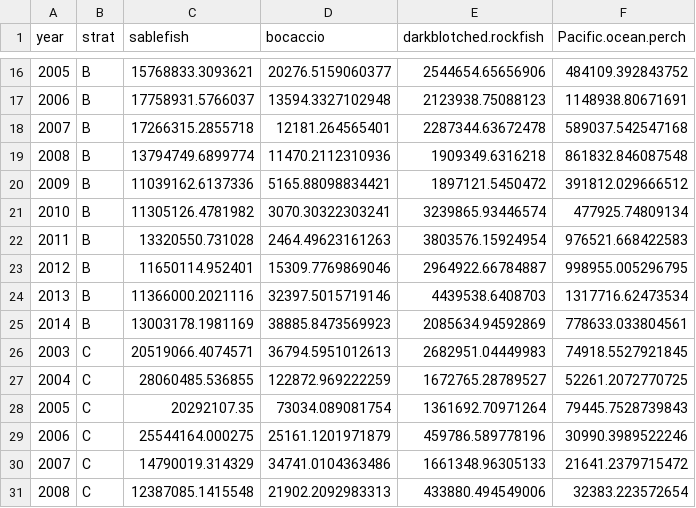
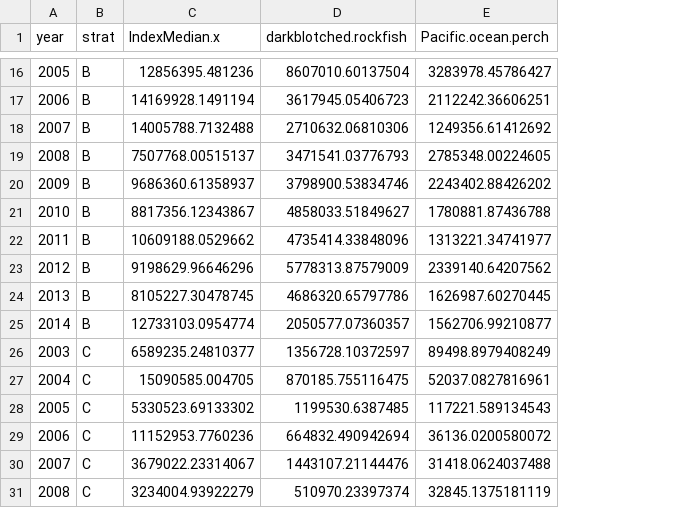
Before and after one commit to kellijohnson-NOAA/wcd, a CSV file: results/index.csv, drawn as a sheet; only a part is shown, gaps mark what is left out; removed rows and columns are numbered as before the commit, all else as after; the diff covers the shown part only; the diff names each change by its address in the sheet, - before the commit and + after, or states it on an @@ line.

```diff
--- a/results/index.csv
+++ b/results/index.csv
-column C (sablefish), rows 16-31: 15768833.3093621 | 17758931.5766037 | 17266315.2855718 | 13794749.6899774 | 11039162.6137336 | 11305126.4781982 | 13320550.731028 | 11650114.952401 | 11366000.2021116 | 13003178.1981169 | 20519066.4074571 | 28060485.536855 | 20292107.35 | 25544164.000275 | 14790019.314329 | 12387085.1415548
-column D (bocaccio), rows 16-31: 20276.5159060377 | 13594.3327102948 | 12181.264565401 | 11470.2112310936 | 5165.88098834421 | 3070.30322303241 | 2464.49623161263 | 15309.7769869046 | 32397.5015719146 | 38885.8473569923 | 36794.5951012613 | 122872.969222259 | 73034.089081754 | 25161.1201971879 | 34741.0104363486 | 21902.2092983313
+column C (IndexMedian.x), rows 16-31: 12856395.481236 | 14169928.1491194 | 14005788.7132488 | 7507768.00515137 | 9686360.61358937 | 8817356.12343867 | 10609188.0529662 | 9198629.96646296 | 8105227.30478745 | 12733103.0954774 | 6589235.24810377 | 15090585.004705 | 5330523.69133302 | 11152953.7760236 | 3679022.23314067 | 3234004.93922279
-D16 (darkblotched.rockfish): 2544654.65656906
+D16 (darkblotched.rockfish): 8607010.60137504
-E16 (Pacific.ocean.perch): 484109.392843752
+E16 (Pacific.ocean.perch): 3283978.45786427
-D17 (darkblotched.rockfish): 2123938.75088123
+D17 (darkblotched.rockfish): 3617945.05406723
-E17 (Pacific.ocean.perch): 1148938.80671691
+E17 (Pacific.ocean.perch): 2112242.36606251
-D18 (darkblotched.rockfish): 2287344.63672478
+D18 (darkblotched.rockfish): 2710632.06810306
-E18 (Pacific.ocean.perch): 589037.542547168
+E18 (Pacific.ocean.perch): 1249356.61412692
-D19 (darkblotched.rockfish): 1909349.6316218
+D19 (darkblotched.rockfish): 3471541.03776793
-E19 (Pacific.ocean.perch): 861832.846087548
+E19 (Pacific.ocean.perch): 2785348.00224605
-D20 (darkblotched.rockfish): 1897121.5450472
+D20 (darkblotched.rockfish): 3798900.53834746
-E20 (Pacific.ocean.perch): 391812.029666512
+E20 (Pacific.ocean.perch): 2243402.88426202
-D21 (darkblotched.rockfish): 3239865.93446574
+D21 (darkblotched.rockfish): 4858033.51849627
-E21 (Pacific.ocean.perch): 477925.74809134
+E21 (Pacific.ocean.perch): 1780881.87436788
-D22 (darkblotched.rockfish): 3803576.15924954
+D22 (darkblotched.rockfish): 4735414.33848096
-E22 (Pacific.ocean.perch): 976521.668422583
+E22 (Pacific.ocean.perch): 1313221.34741977
-D23 (darkblotched.rockfish): 2964922.66784887
+D23 (darkblotched.rockfish): 5778313.87579009
-E23 (Pacific.ocean.perch): 998955.005296795
+E23 (Pacific.ocean.perch): 2339140.64207562
-D24 (darkblotched.rockfish): 4439538.6408703
+D24 (darkblotched.rockfish): 4686320.65797786
-E24 (Pacific.ocean.perch): 1317716.62473534
+E24 (Pacific.ocean.perch): 1626987.60270445
-D25 (darkblotched.rockfish): 2085634.94592869
+D25 (darkblotched.rockfish): 2050577.07360357
-E25 (Pacific.ocean.perch): 778633.033804561
+E25 (Pacific.ocean.perch): 1562706.99210877
-D26 (darkblotched.rockfish): 2682951.04449983
+D26 (darkblotched.rockfish): 1356728.10372597
-E26 (Pacific.ocean.perch): 74918.5527921845
+E26 (Pacific.ocean.perch): 89498.8979408249
-D27 (darkblotched.rockfish): 1672765.28789527
+D27 (darkblotched.rockfish): 870185.755116475
-E27 (Pacific.ocean.perch): 52261.2072770725
+E27 (Pacific.ocean.perch): 52037.0827816961
-D28 (darkblotched.rockfish): 1361692.70971264
+D28 (darkblotched.rockfish): 1199530.6387485
-E28 (Pacific.ocean.perch): 79445.7528739843
+E28 (Pacific.ocean.perch): 117221.589134543
-D29 (darkblotched.rockfish): 459786.589778196
+D29 (darkblotched.rockfish): 664832.490942694
-E29 (Pacific.ocean.perch): 30990.3989522246
+E29 (Pacific.ocean.perch): 36136.0200580072
-D30 (darkblotched.rockfish): 1661348.96305133
+D30 (darkblotched.rockfish): 1443107.21144476
-E30 (Pacific.ocean.perch): 21641.2379715472
+E30 (Pacific.ocean.perch): 31418.0624037488
-D31 (darkblotched.rockfish): 433880.494549006
+D31 (darkblotched.rockfish): 510970.23397374
-E31 (Pacific.ocean.perch): 32383.223572654
+E31 (Pacific.ocean.perch): 32845.1375181119
```
Also changed, not shown: 64 edited cells elsewhere in this file, 3 other files.
